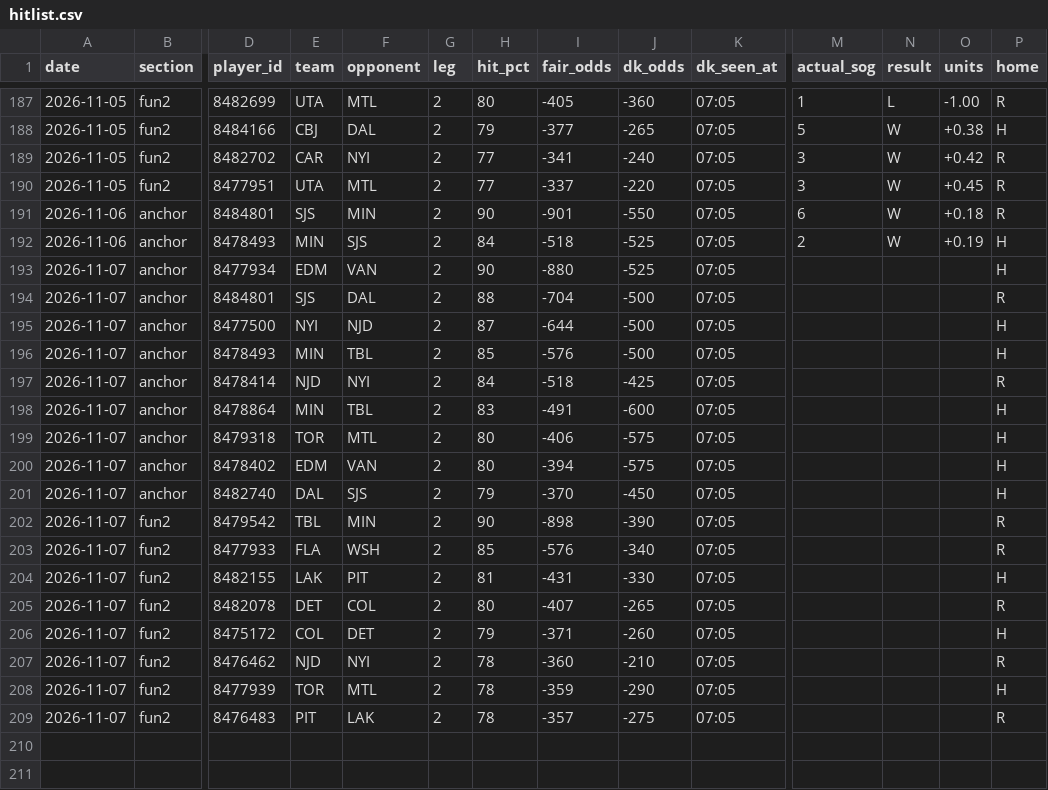
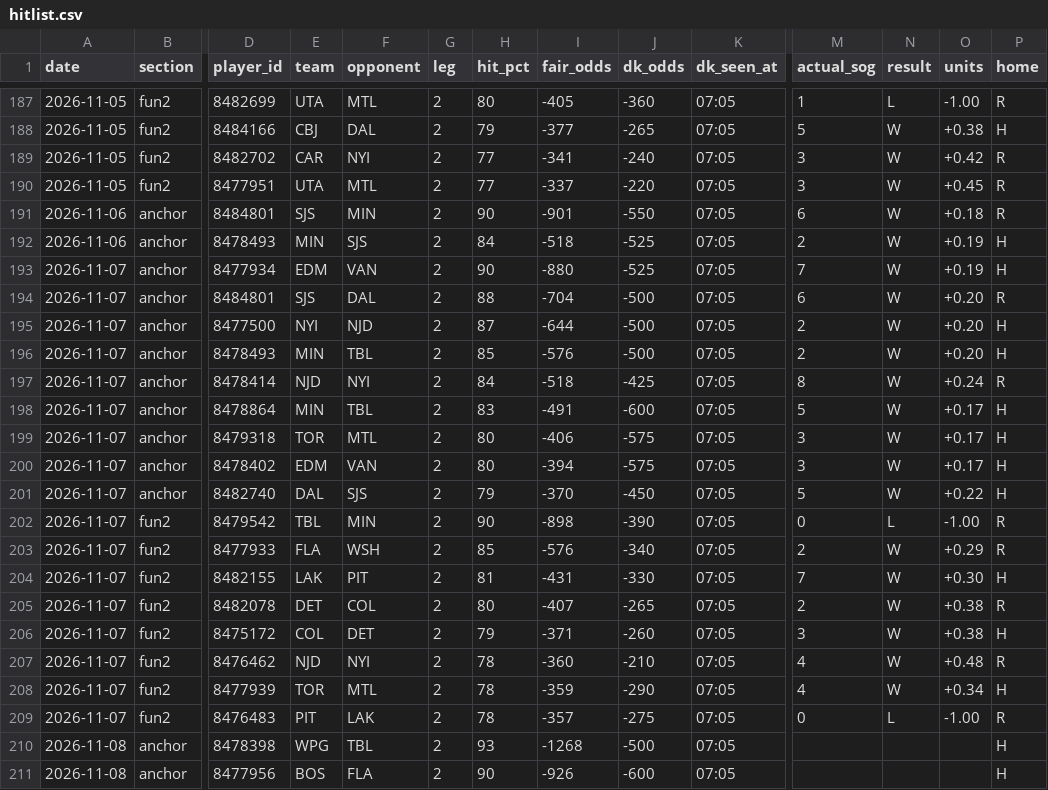
Before and after one commit to phumbad-lab/nhl-sog-hitlist, a CSV file: hitlist.csv, drawn as a sheet; only a part is shown, gaps mark what is left out; rows hold the shown columns only; the diff covers the shown part only; the diff names each change by its address in the sheet, - before the commit and + after, or states it on an @@ line.

```diff
--- a/hitlist.csv
+++ b/hitlist.csv
-M193 (actual_sog): (empty)
+M193 (actual_sog): 7
-N193:N201 (result): (empty)
+N193:N201 (result): W
-O193 (units): (empty)
+O193 (units): +0.19
-M194 (actual_sog): (empty)
+M194 (actual_sog): 6
-O194:O196 (units): (empty)
+O194:O196 (units): +0.20
-M195:M196 (actual_sog): (empty)
+M195:M196 (actual_sog): 2
-M197 (actual_sog): (empty)
+M197 (actual_sog): 8
-O197 (units): (empty)
+O197 (units): +0.24
-M198 (actual_sog): (empty)
+M198 (actual_sog): 5
-O198:O200 (units): (empty)
+O198:O200 (units): +0.17
-M199:M200 (actual_sog): (empty)
+M199:M200 (actual_sog): 3
-M201 (actual_sog): (empty)
+M201 (actual_sog): 5
-O201 (units): (empty)
+O201 (units): +0.22
-M202 (actual_sog): (empty)
+M202 (actual_sog): 0
-N202 (result): (empty)
+N202 (result): L
-O202 (units): (empty)
+O202 (units): -1.00
-M203 (actual_sog): (empty)
+M203 (actual_sog): 2
-N203:N208 (result): (empty)
+N203:N208 (result): W
-O203 (units): (empty)
+O203 (units): +0.29
-M204 (actual_sog): (empty)
+M204 (actual_sog): 7
-O204 (units): (empty)
+O204 (units): +0.30
-M205 (actual_sog): (empty)
+M205 (actual_sog): 2
-O205:O206 (units): (empty)
+O205:O206 (units): +0.38
-M206 (actual_sog): (empty)
+M206 (actual_sog): 3
-M207:M208 (actual_sog): (empty)
+M207:M208 (actual_sog): 4
-O207 (units): (empty)
+O207 (units): +0.48
-O208 (units): (empty)
+O208 (units): +0.34
-M209 (actual_sog): (empty)
+M209 (actual_sog): 0
-N209 (result): (empty)
+N209 (result): L
-O209 (units): (empty)
+O209 (units): -1.00
+row 210: 2026-11-08 | anchor | 8478398 | WPG | TBL | 2 | 93 | -1268 | -500 | 07:05 |  |  |  | H
+row 211: 2026-11-08 | anchor | 8477956 | BOS | FLA | 2 | 90 | -926 | -600 | 07:05 |  |  |  | H
```
Also changed, not shown: 4 added rows elsewhere in this file, 1 other file.
